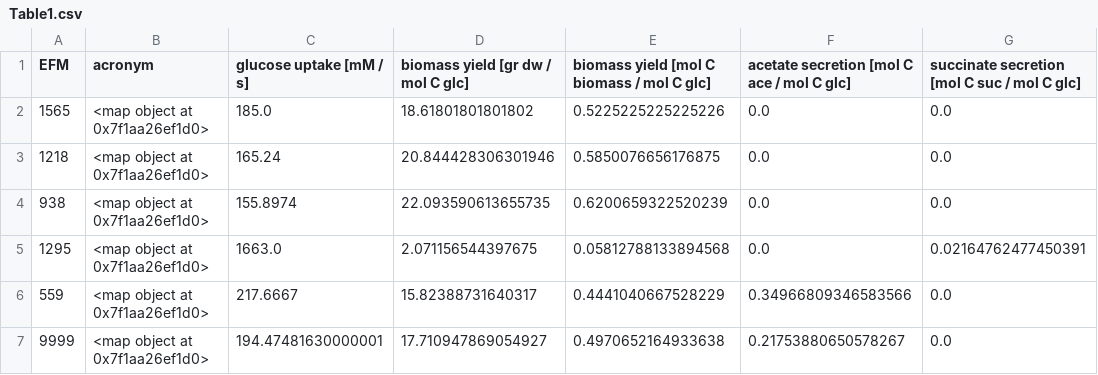
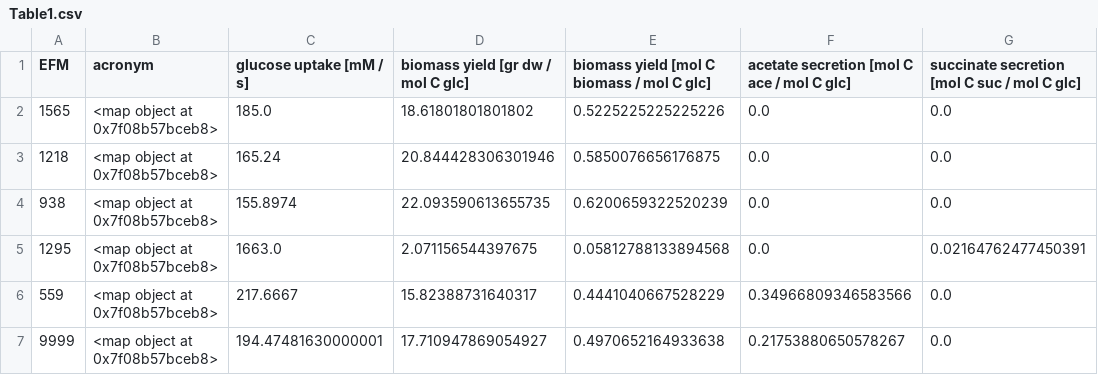
Before and after one commit to liebermeister/enzyme-flux-cost-minimization, a CSV file: res/Table1.csv, drawn as a sheet; only a part is shown; the diff names each change by its address in the sheet, - before the commit and + after, or states it on an @@ line.

```diff
--- a/res/Table1.csv
+++ b/res/Table1.csv
-B2:B7 (acronym): <map object at 0x7f1aa26ef1d0>
+B2:B7 (acronym): <map object at 0x7f08b57bceb8>
```
Also changed, not shown: 38 other files.
